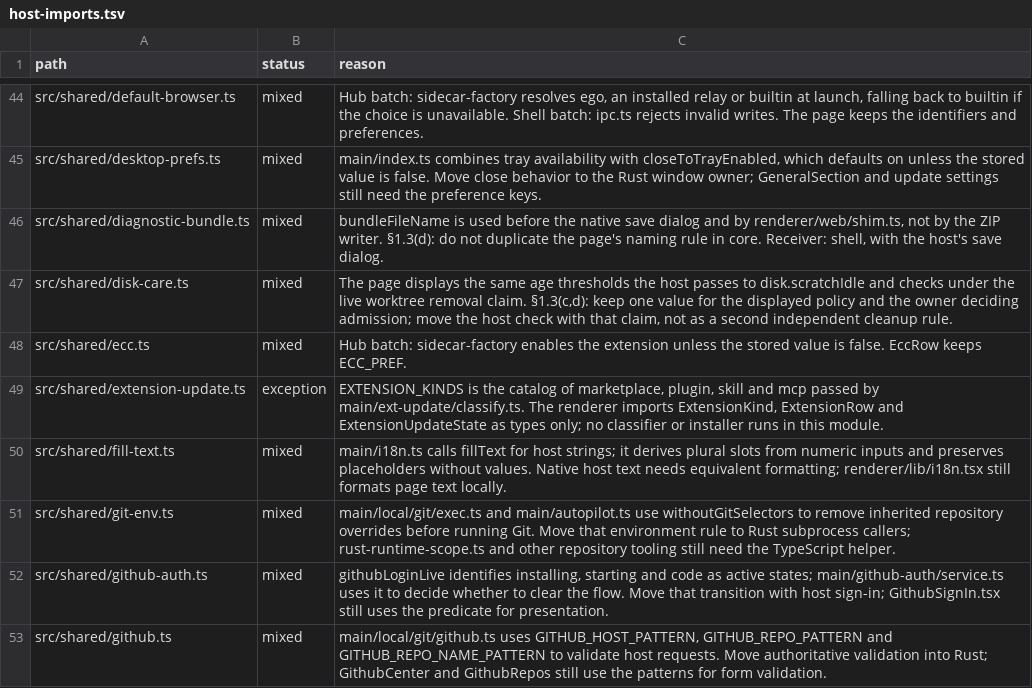
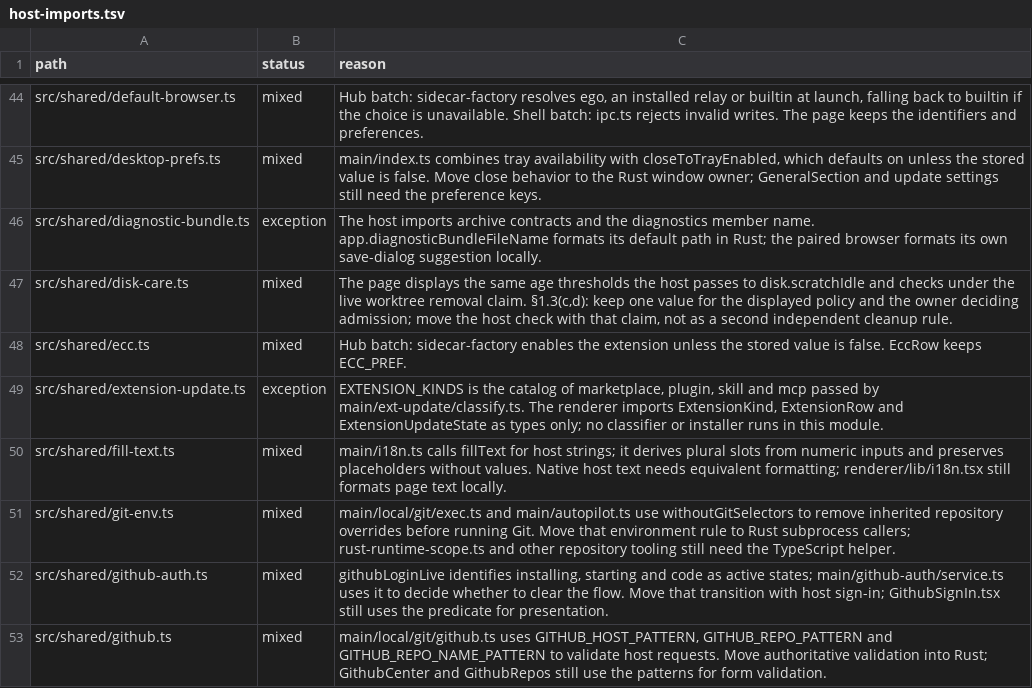
Before and after one commit to seuput-inc/ompdesk, a TSV file: docs/rust-inventory/host-imports.tsv, drawn as a sheet; only a part is shown, gaps mark what is left out.

```diff
--- a/docs/rust-inventory/host-imports.tsv
+++ b/docs/rust-inventory/host-imports.tsv
@@ -45,3 +45,3 @@ src/shared/default-browser.ts	mixed	Hub batch: sidecar-factory resolves ego, an
 src/shared/desktop-prefs.ts	mixed	main/index.ts combines tray availability with closeToTrayEnabled, which defaults on unless the stored value is false. Move close behavior to the Rust window owner; GeneralSection and update settings still need the preference keys.
-src/shared/diagnostic-bundle.ts	mixed	bundleFileName is used before the native save dialog and by renderer/web/shim.ts, not by the ZIP writer. §1.3(d): do not duplicate the page's naming rule in core. Receiver: shell, with the host's save dialog.
+src/shared/diagnostic-bundle.ts	exception	The host imports archive contracts and the diagnostics member name. app.diagnosticBundleFileName formats its default path in Rust; the paired browser formats its own save-dialog suggestion locally.
 src/shared/disk-care.ts	mixed	The page displays the same age thresholds the host passes to disk.scratchIdle and checks under the live worktree removal claim. §1.3(c,d): keep one value for the displayed policy and the owner deciding admission; move the host check with that claim, not as a second independent cleanup rule.
```
Also changed, not shown: docs/rust-inventory/root.tsv, docs/rust-inventory/services.tsv, 2 other files.
